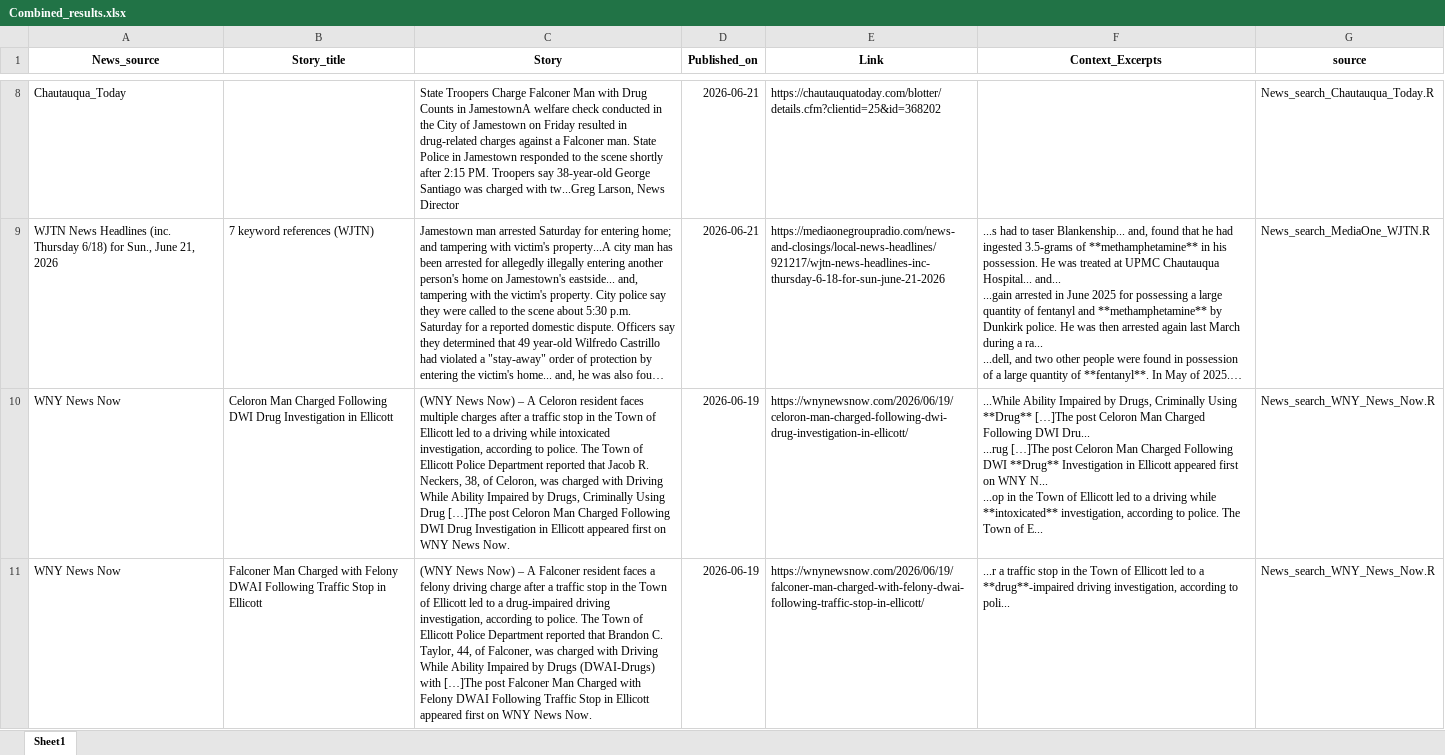
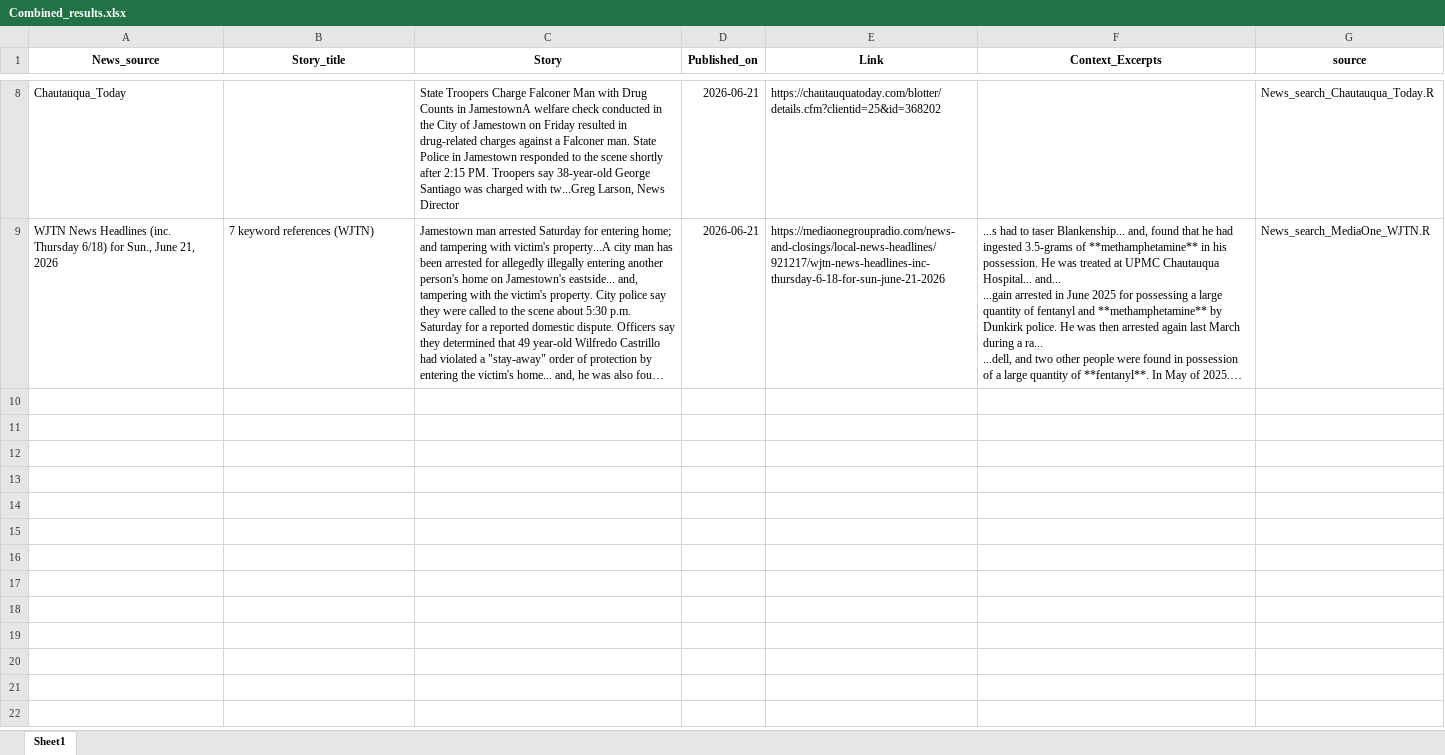
Before and after one commit to twentyandchange/CHQ_Report_W-Tba4YQG, an Excel workbook: Combined_results.xlsx, sheet Sheet1, drawn as a sheet; only a part is shown, gaps mark what is left out; long unchanged cells end in …; values as stored, in another font and other column widths than the file's, no borders; ↵ is a line break in a cell; the diff covers the shown part only; the diff names each change by its address in the sheet, - before the commit and + after, or states it on an @@ line.

```diff
--- a/Combined_results.xlsx (sheet Sheet1)
+++ b/Combined_results.xlsx (sheet Sheet1)
-row 10: WNY News Now | Celoron Man Charged Following DWI Drug Investigation in Ellicott | (WNY News Now) – A Celoron resident faces multiple charges after a traffic stop in the Town of Ellicott led to a driving while intoxicated investigation, according to police. The Town of Ellicott Police Department reported that Jacob R. Neckers, 38, of Celoron, was charged with Driving While Ability Impaired by Drugs, Criminally Using Drug […]The post Celoron Man Charged Following DWI Drug Investigation in Ellicott appeared first on WNY News Now. | 2026-06-19 | https://wnynewsnow.com/2026/06/19/celoron-man-charged-following-dwi-drug-investigation-in-ellicott/ | ...While Ability Impaired by Drugs, Criminally Using **Drug** […]The post Celoron Man Charged Following DWI Dru... ↵ ...rug […]The post Celoron Man Charged Following DWI **Drug** Investigation in Ellicott appeared first on WNY N... ↵ ...op in the Town of Ellicott led to a driving while **intoxicated** investigation, according to police. The Town of E... | News_search_WNY_News_Now.R
-row 11: WNY News Now | Falconer Man Charged with Felony DWAI Following Traffic Stop in Ellicott | (WNY News Now) – A Falconer resident faces a felony driving charge after a traffic stop in the Town of Ellicott led to a drug-impaired driving investigation, according to police. The Town of Ellicott Police Department reported that Brandon C. Taylor, 44, of Falconer, was charged with Driving While Ability Impaired by Drugs (DWAI-Drugs) with […]The post Falconer Man Charged with Felony DWAI Following Traffic Stop in Ellicott appeared first on WNY News Now. | 2026-06-19 | https://wnynewsnow.com/2026/06/19/falconer-man-charged-with-felony-dwai-following-traffic-stop-in-ellicott/ | ...r a traffic stop in the Town of Ellicott led to a **drug**-impaired driving investigation, according to poli... | News_search_WNY_News_Now.R
```
Also changed, not shown: 2 removed rows elsewhere in this sheet, 6 other files.
